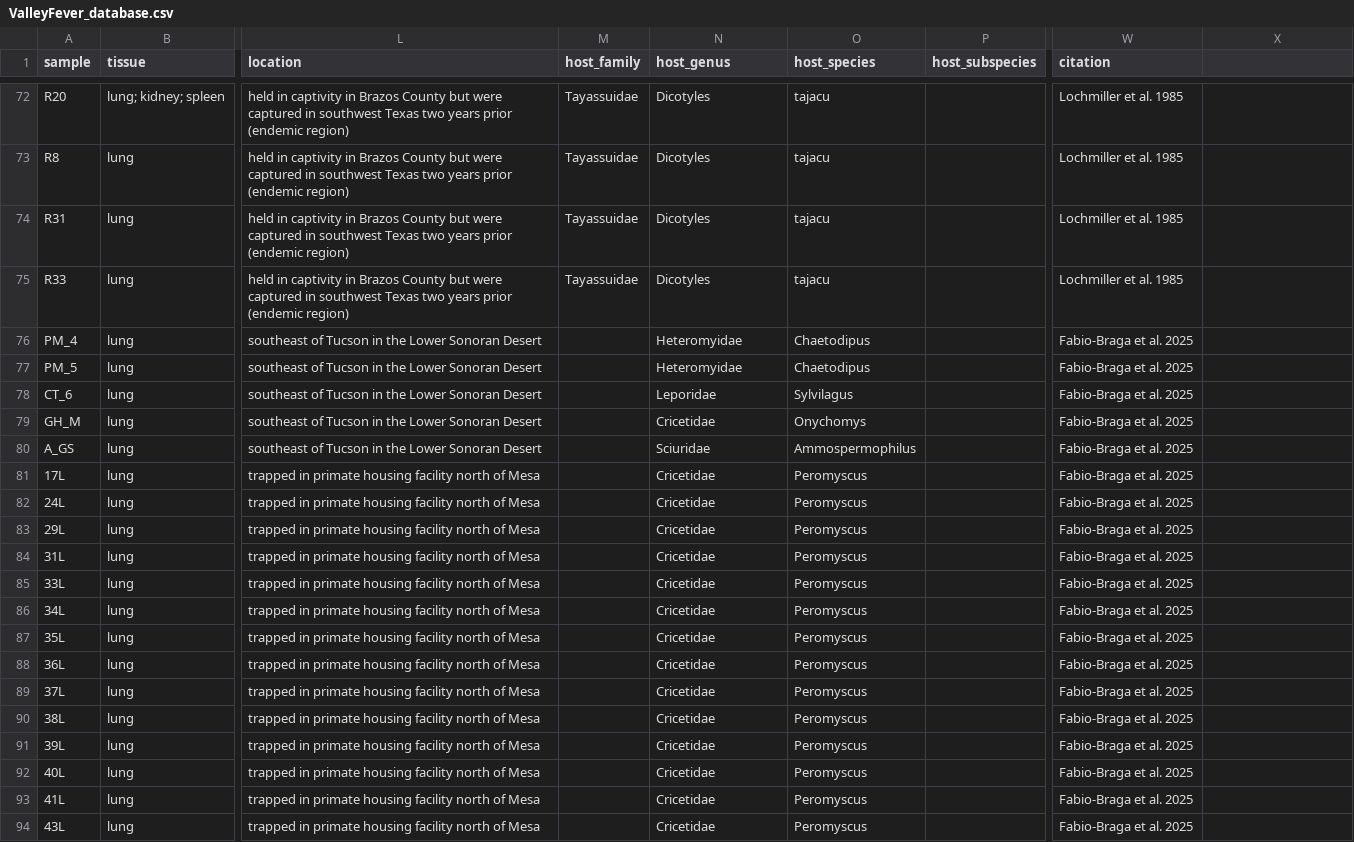
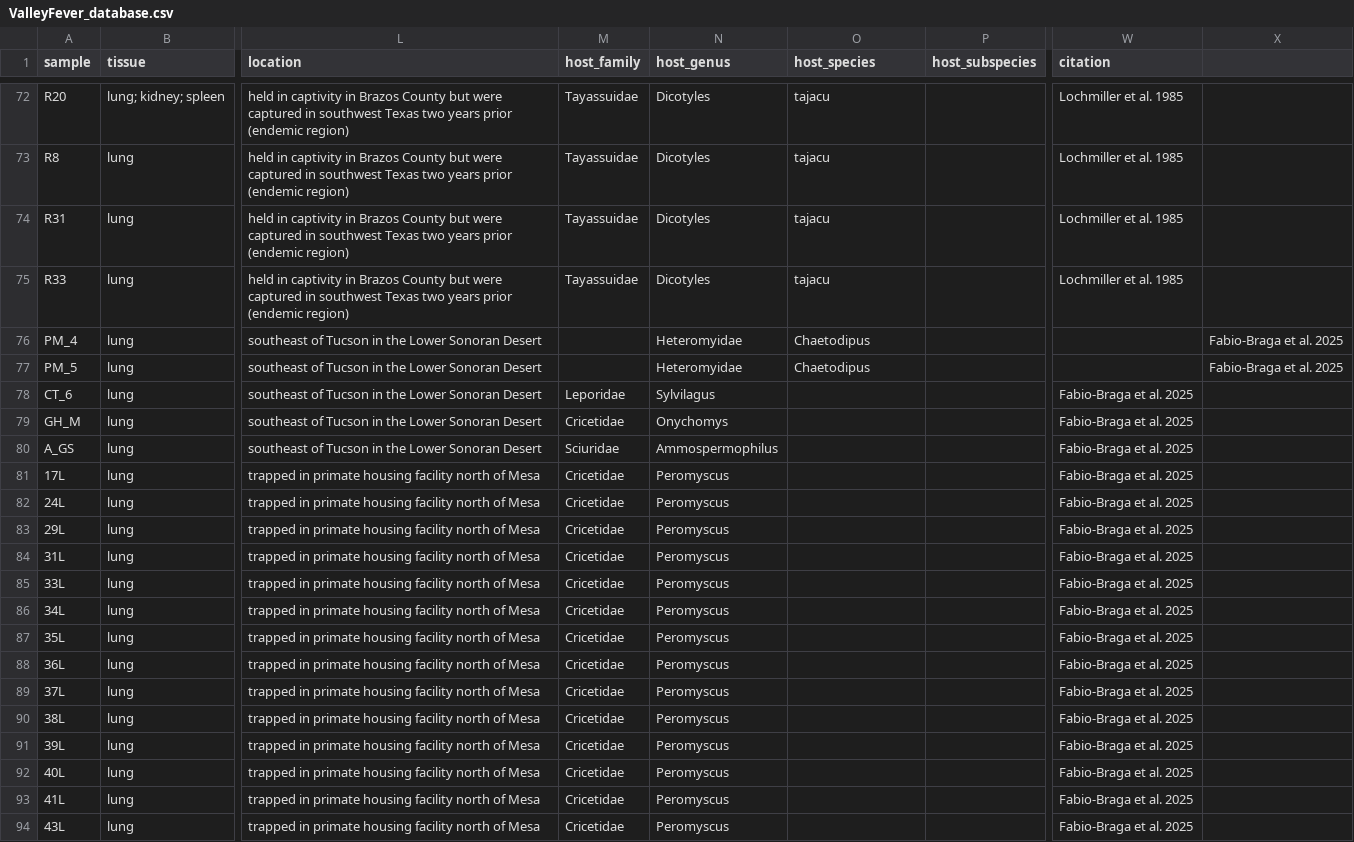
Before and after one commit to p-salazarhamm/Animal_surveillance_Valley_Fever, a CSV file: ValleyFever_database.csv, drawn as a sheet; only a part is shown, gaps mark what is left out; the diff names each change by its address in the sheet, - before the commit and + after, or states it on an @@ line.

Commit message:
Update ValleyFever_database.csv

```diff
--- a/ValleyFever_database.csv
+++ b/ValleyFever_database.csv
-W76:W77 (citation): Fabio-Braga et al. 2025
+W76:W77 (citation): (empty)
-X76:X77: (empty)
+X76:X77: Fabio-Braga et al. 2025
-M78 (host_family): (empty)
+M78 (host_family): Leporidae
-N78 (host_genus): Leporidae
+N78 (host_genus): Sylvilagus
-O78 (host_species): Sylvilagus
+O78 (host_species): (empty)
-M79 (host_family): (empty)
+M79 (host_family): Cricetidae
-N79 (host_genus): Cricetidae
+N79 (host_genus): Onychomys
-O79 (host_species): Onychomys
+O79 (host_species): (empty)
-M80 (host_family): (empty)
+M80 (host_family): Sciuridae
-N80 (host_genus): Sciuridae
+N80 (host_genus): Ammospermophilus
-O80 (host_species): Ammospermophilus
+O80 (host_species): (empty)
-M81:M94 (host_family): (empty)
+M81:M94 (host_family): Cricetidae
-N81:N94 (host_genus): Cricetidae
+N81:N94 (host_genus): Peromyscus
-O81:O94 (host_species): Peromyscus
+O81:O94 (host_species): (empty)
```
